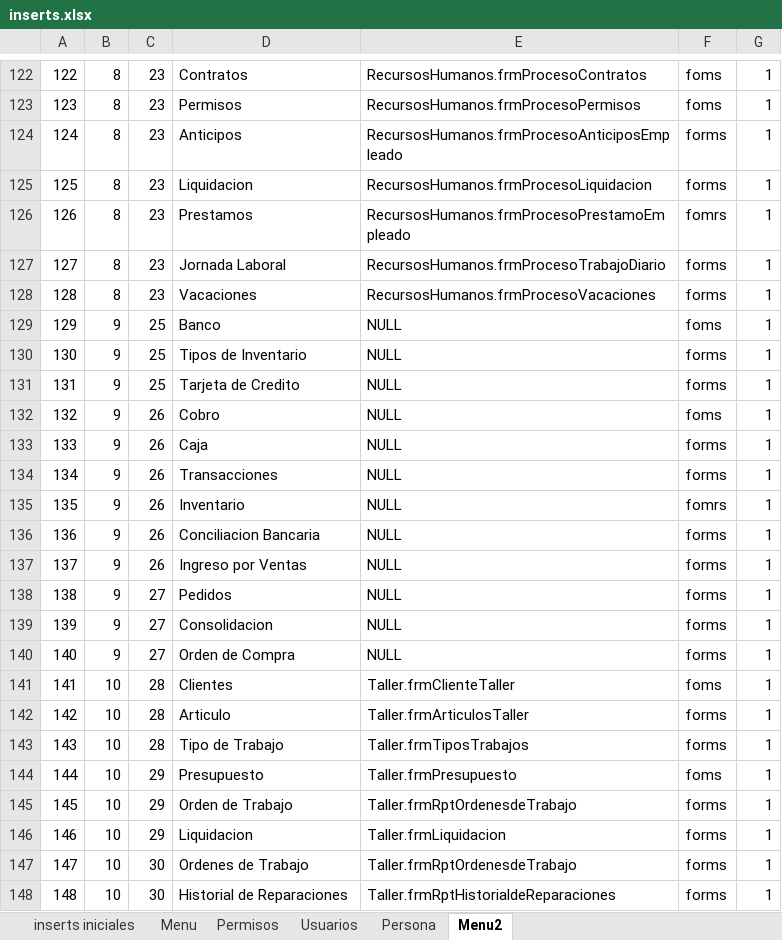
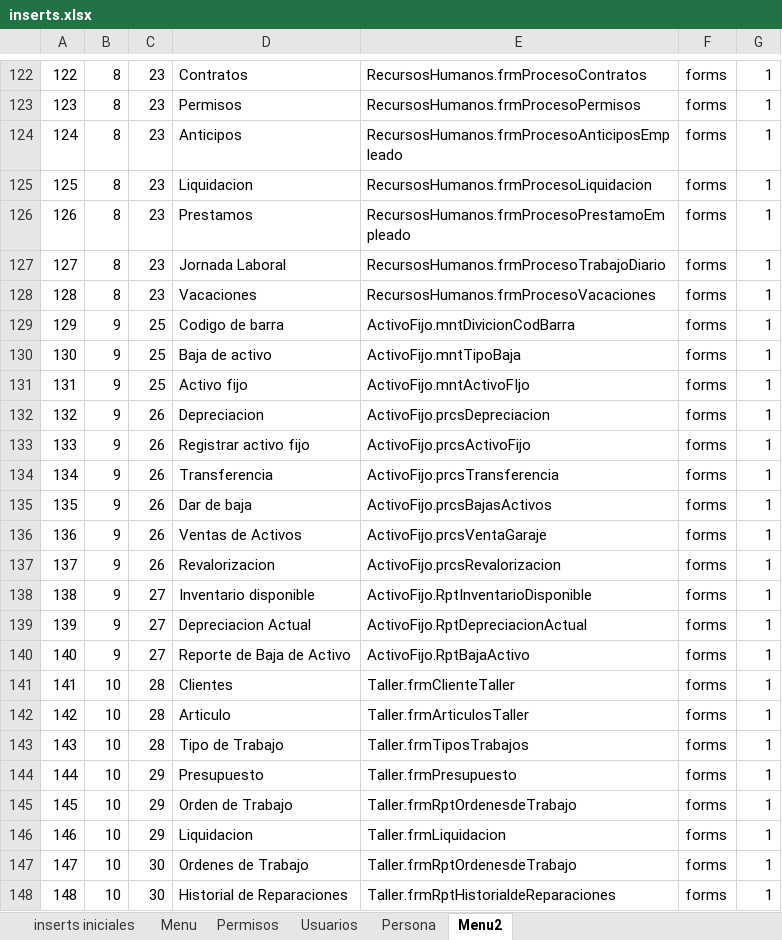
Before and after one commit to RogerPM/BaseSistemasIntegrados, an Excel workbook: provisional/inserts.xlsx, sheet Menu2, drawn as a sheet; only a part is shown, gaps mark what is left out; values as stored, in another font and other column widths than the file's, no borders; the diff covers the shown part only; the diff names each change by its address in the sheet, - before the commit and + after, or states it on an @@ line.

```diff
--- a/provisional/inserts.xlsx (sheet Menu2)
+++ b/provisional/inserts.xlsx (sheet Menu2)
-F122:F123: foms
+F122:F123: forms
-F126: fomrs
+F126: forms
-D129: Banco
+D129: Codigo de barra
-E129: NULL
+E129: ActivoFijo.mntDivicionCodBarra
-F129: foms
+F129: forms
-D130: Tipos de Inventario
+D130: Baja de activo
-E130: NULL
+E130: ActivoFijo.mntTipoBaja
-D131: Tarjeta de Credito
+D131: Activo fijo
-E131: NULL
+E131: ActivoFijo.mntActivoFIjo
-D132: Cobro
+D132: Depreciacion
-E132: NULL
+E132: ActivoFijo.prcsDepreciacion
-F132: foms
+F132: forms
-D133: Caja
+D133: Registrar activo fijo
-E133: NULL
+E133: ActivoFijo.prcsActivoFijo
-D134: Transacciones
+D134: Transferencia
-E134: NULL
+E134: ActivoFijo.prcsTransferencia
-D135: Inventario
+D135: Dar de baja
-E135: NULL
+E135: ActivoFijo.prcsBajasActivos
-F135: fomrs
+F135: forms
-D136: Conciliacion Bancaria
+D136: Ventas de Activos
-E136: NULL
+E136: ActivoFijo.prcsVentaGaraje
-D137: Ingreso por Ventas
+D137: Revalorizacion
-E137: NULL
+E137: ActivoFijo.prcsRevalorizacion
-D138: Pedidos
+D138: Inventario disponible
-E138: NULL
+E138: ActivoFijo.RptInventarioDisponible
-D139: Consolidacion
+D139: Depreciacion Actual
-E139: NULL
+E139: ActivoFijo.RptDepreciacionActual
-D140: Orden de Compra
+D140: Reporte de Baja de Activo
-E140: NULL
+E140: ActivoFijo.RptBajaActivo
-F141: foms
+F141: forms
-F144: foms
+F144: forms
```
Also changed, not shown: 19 edited cells elsewhere in this sheet.
